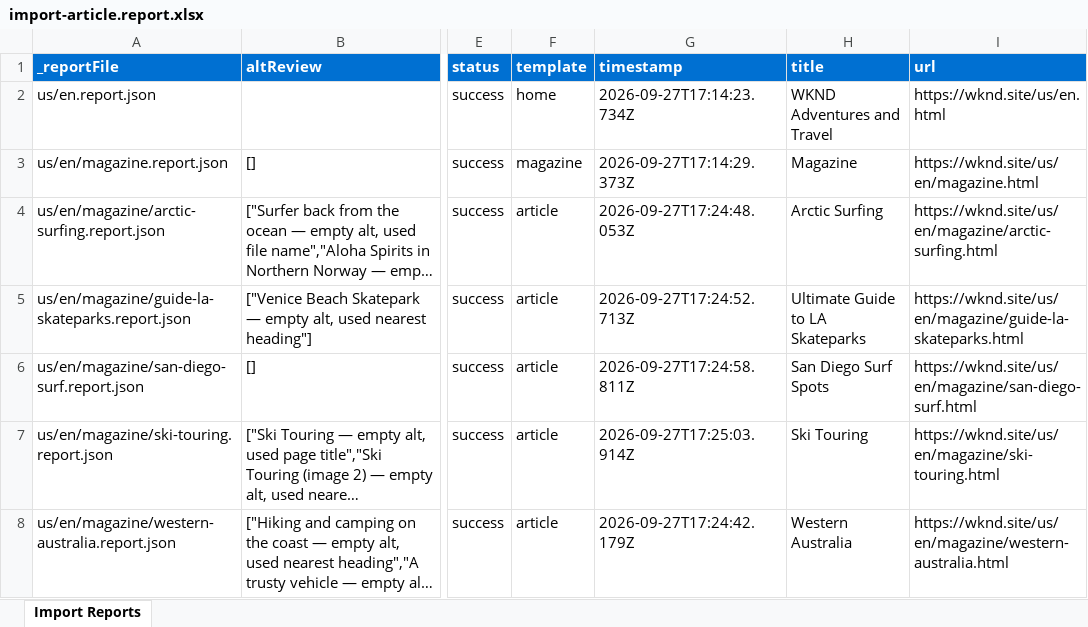
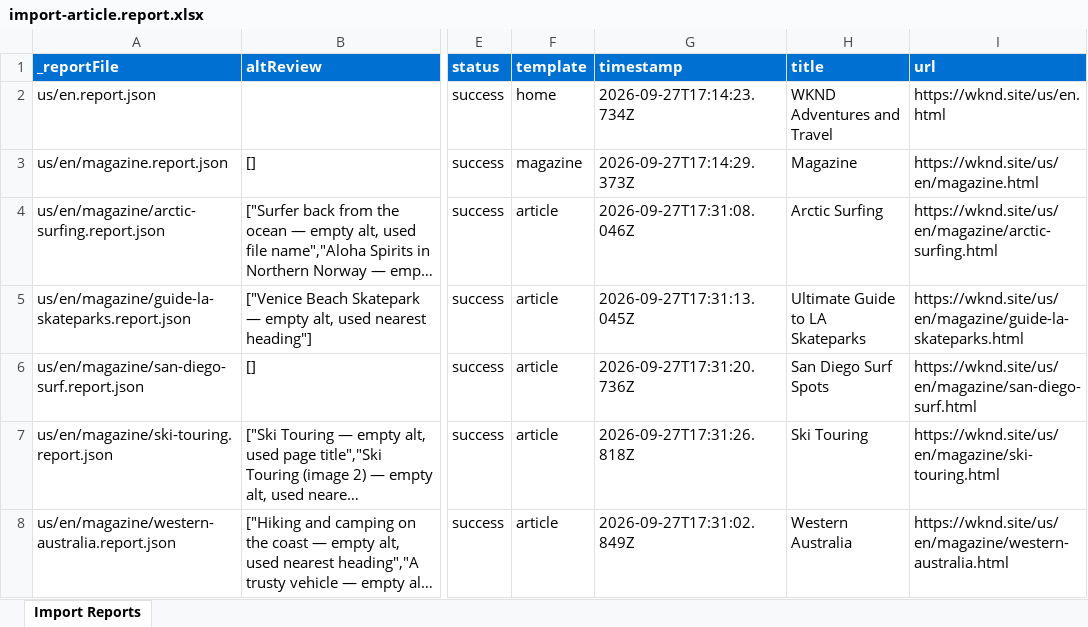
Before and after one commit to mansigupta15/wknd-ema-capstone, an Excel workbook: tools/importer/reports/import-article.report.xlsx, sheet Import Reports, drawn as a sheet; only a part is shown, gaps mark what is left out; long unchanged cells end in …; values as stored, in another font and other column widths than the file's, no borders; the diff names each change by its address in the sheet, - before the commit and + after, or states it on an @@ line.

```diff
--- a/tools/importer/reports/import-article.report.xlsx (sheet Import Reports)
+++ b/tools/importer/reports/import-article.report.xlsx (sheet Import Reports)
-G4 (timestamp): 2026-09-27T17:24:48.053Z
+G4 (timestamp): 2026-09-27T17:31:08.046Z
-G5 (timestamp): 2026-09-27T17:24:52.713Z
+G5 (timestamp): 2026-09-27T17:31:13.045Z
-G6 (timestamp): 2026-09-27T17:24:58.811Z
+G6 (timestamp): 2026-09-27T17:31:20.736Z
-G7 (timestamp): 2026-09-27T17:25:03.914Z
+G7 (timestamp): 2026-09-27T17:31:26.818Z
-G8 (timestamp): 2026-09-27T17:24:42.179Z
+G8 (timestamp): 2026-09-27T17:31:02.849Z
```
Also changed, not shown: 8 other files.
